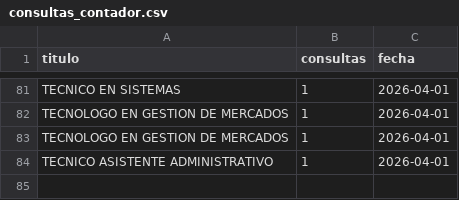
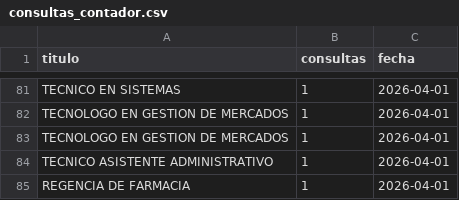
Before and after one commit to usanjosedocumentos-svg/validatitulos, a CSV file: consultas_contador.csv, drawn as a sheet; only a part is shown, gaps mark what is left out; the diff names each change by its address in the sheet, - before the commit and + after, or states it on an @@ line.

Commit message:
Consulta: REGENCIA DE FARMACIA

```diff
--- a/consultas_contador.csv
+++ b/consultas_contador.csv
+row 85: REGENCIA DE FARMACIA | 1 | 2026-04-01
```
